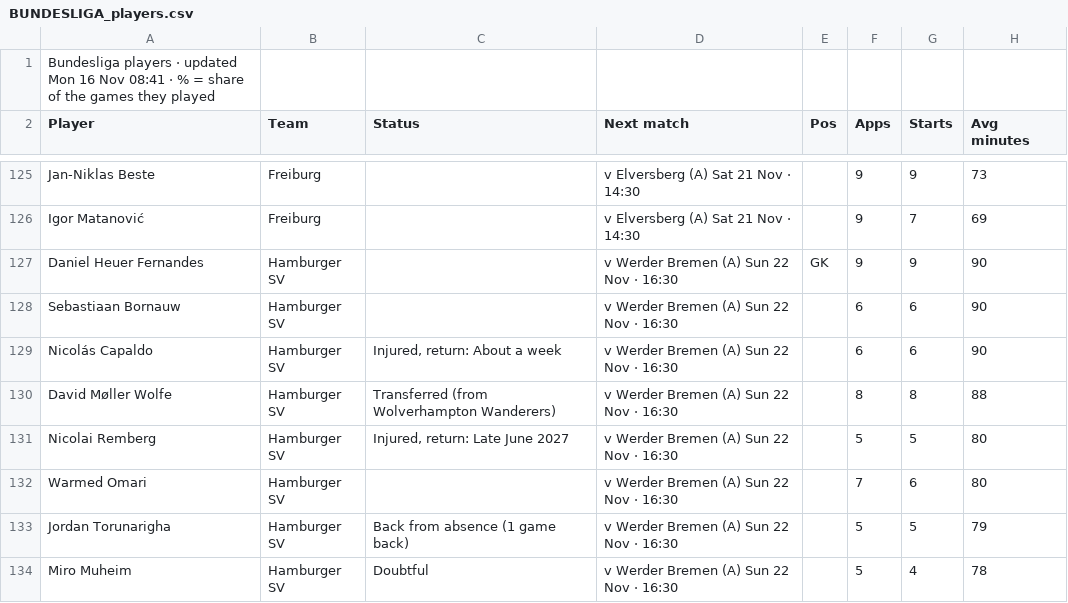
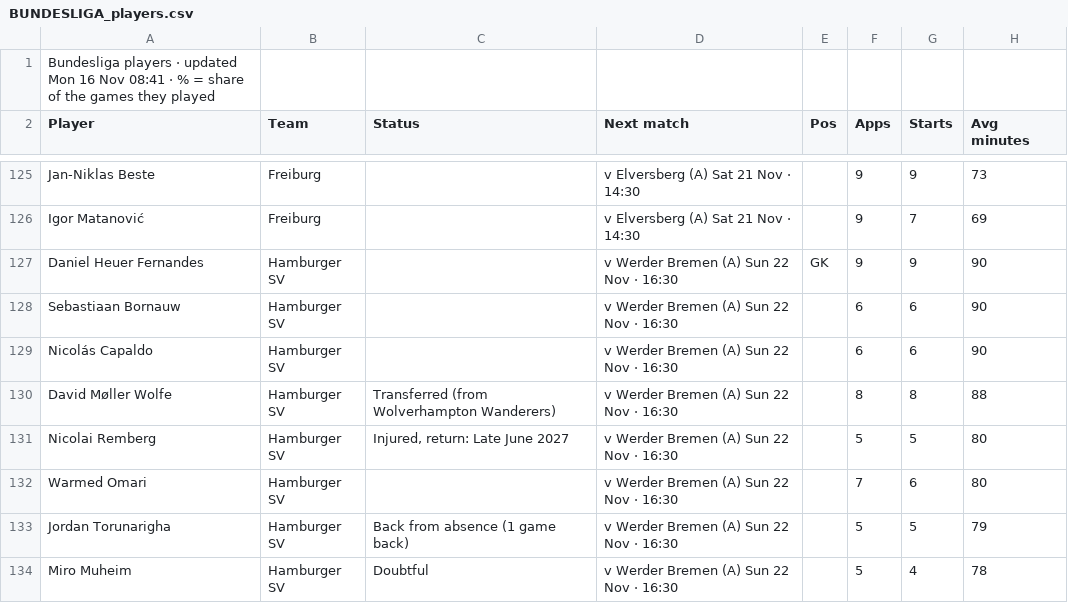
Before and after one commit to 7wilite7/Football-Stats, a CSV file: out/BUNDESLIGA_players.csv, drawn as a sheet; only a part is shown, gaps mark what is left out; the diff names each change by its address in the sheet, - before the commit and + after, or states it on an @@ line.

Commit message:
update BUNDESLIGA

```diff
--- a/out/BUNDESLIGA_players.csv
+++ b/out/BUNDESLIGA_players.csv
-C129 (Status): Injured, return: About a week
+C129 (Status): (empty)
```
Also changed, not shown: out/INDEX.csv, 5 other files.
